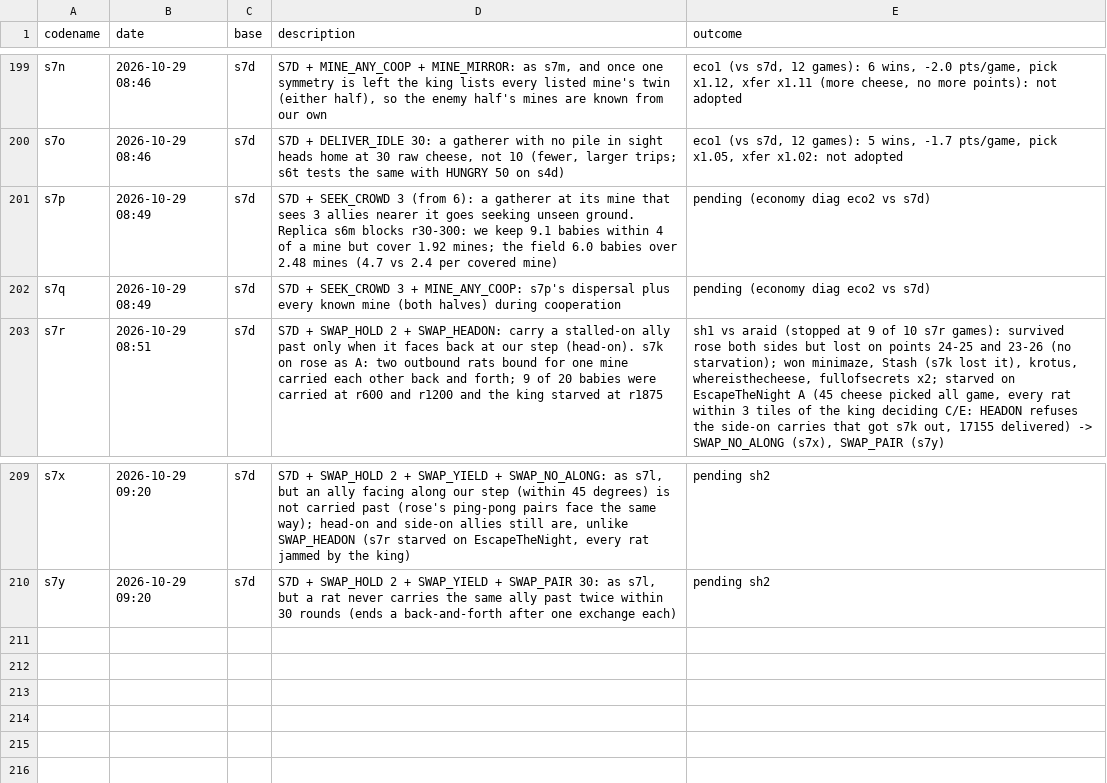
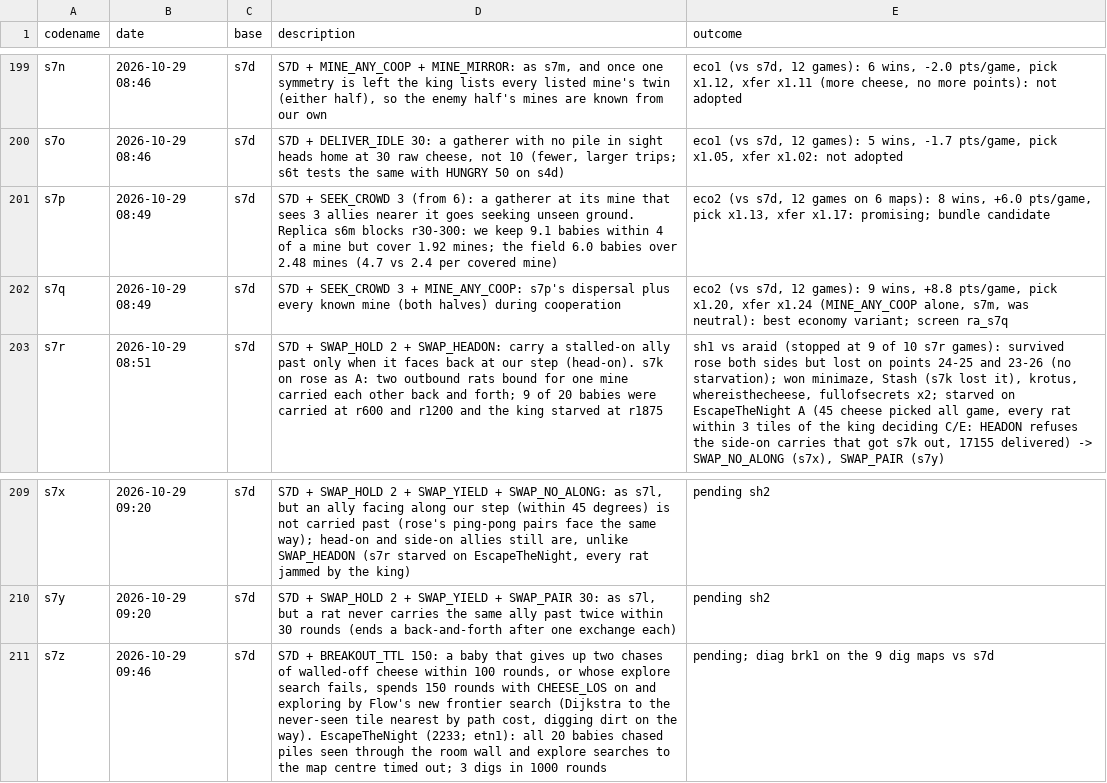
Before and after one commit to terryvanbelle/battlecode26b-vibe, a CSV file: progress/attempts.csv, drawn as a sheet; only a part is shown, gaps mark what is left out; the diff names each change by its address in the sheet, - before the commit and + after, or states it on an @@ line.

```diff
--- a/progress/attempts.csv
+++ b/progress/attempts.csv
-E201 (outcome): pending (economy diag eco2 vs s7d)
+E201 (outcome): eco2 (vs s7d, 12 games on 6 maps): 8 wins, +6.0 pts/game, pick x1.13, xfer x1.17: promising; bundle candidate
-E202 (outcome): pending (economy diag eco2 vs s7d)
+E202 (outcome): eco2 (vs s7d, 12 games): 9 wins, +8.8 pts/game, pick x1.20, xfer x1.24 (MINE_ANY_COOP alone, s7m, was neutral): best economy variant; screen ra_s7q
+row 211: s7z | 2026-10-29 09:46 | s7d | S7D + BREAKOUT_TTL 150: a baby that gives up two chases of walled-off cheese within 100 rounds, or whose explore search fails, spends 150 rounds with CHEESE_LOS on and exploring by Flow's new frontier search (Dijkstra to the never-seen tile nearest by path cost, digging dirt on the way). EscapeTheNight (2233; etn1): all 20 babies chased piles seen through the room wall and explore searches to the map centre timed out; 3 digs in 1000 rounds | pending; diag brk1 on the 9 dig maps vs s7d
```
Also changed, not shown: 19 other files.
